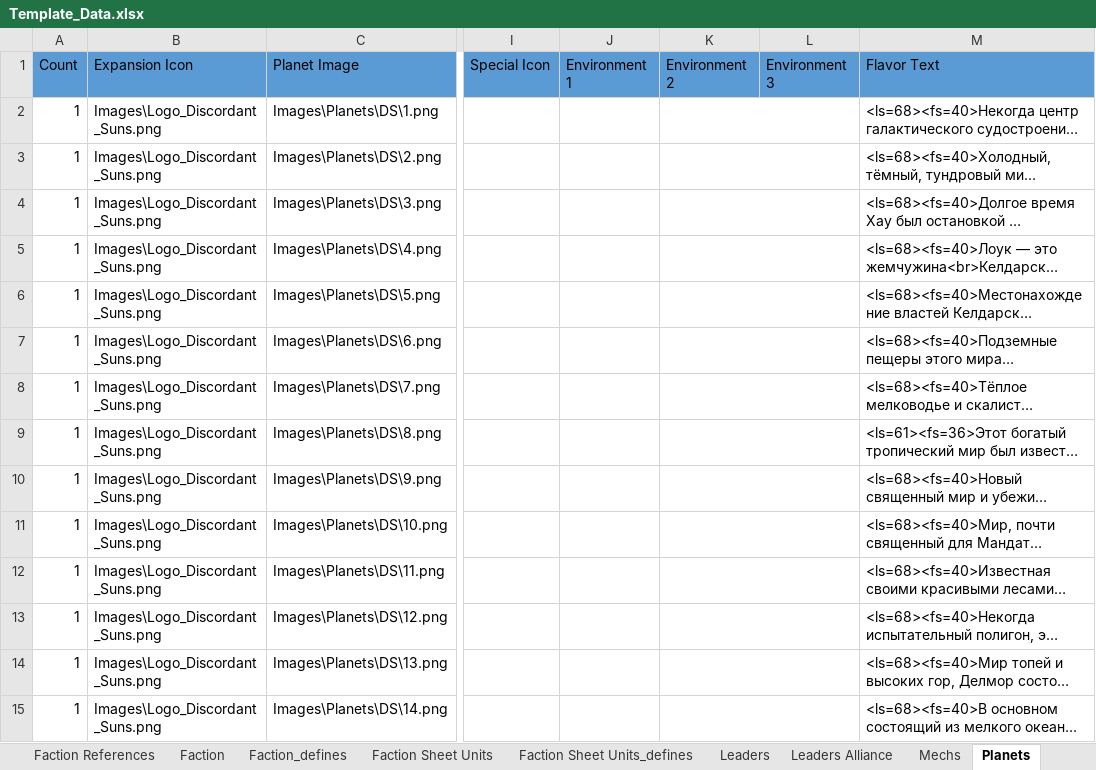
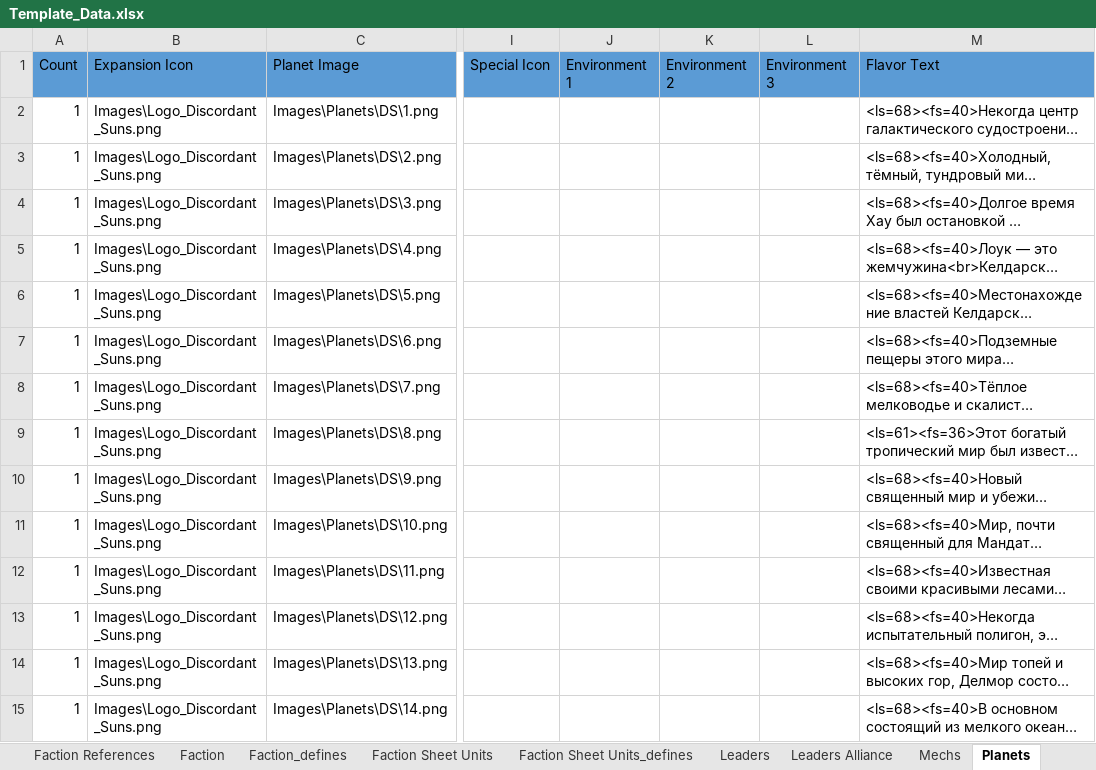
Before and after one commit to ZhenjaMax/TI4Templates, an Excel workbook: Template_Data.xlsx, sheet Planets, drawn as a sheet; only a part is shown, gaps mark what is left out; long unchanged cells end in …; values as stored, in another font and other column widths than the file's, no borders; the diff covers the shown part only; the diff names each change by its address in the sheet, - before the commit and + after, or states it on an @@ line.

Commit message:
cuts & planets 6

```diff
--- a/Template_Data.xlsx (sheet Planets)
+++ b/Template_Data.xlsx (sheet Planets)
-K2:L2 merged
-K3:L3 merged
-K4:L4 merged
-K5:L5 merged
-K6:L6 merged
-K7:L7 merged
-K8:L8 merged
-K9:L9 merged
-K10:L10 merged
-K11:L11 merged
-K12:L12 merged
-K13:L13 merged
-K14:L14 merged
-K15:L15 merged
```
Also changed, not shown: 4 edited cells and merged cells elsewhere in this sheet, 9 other files.
